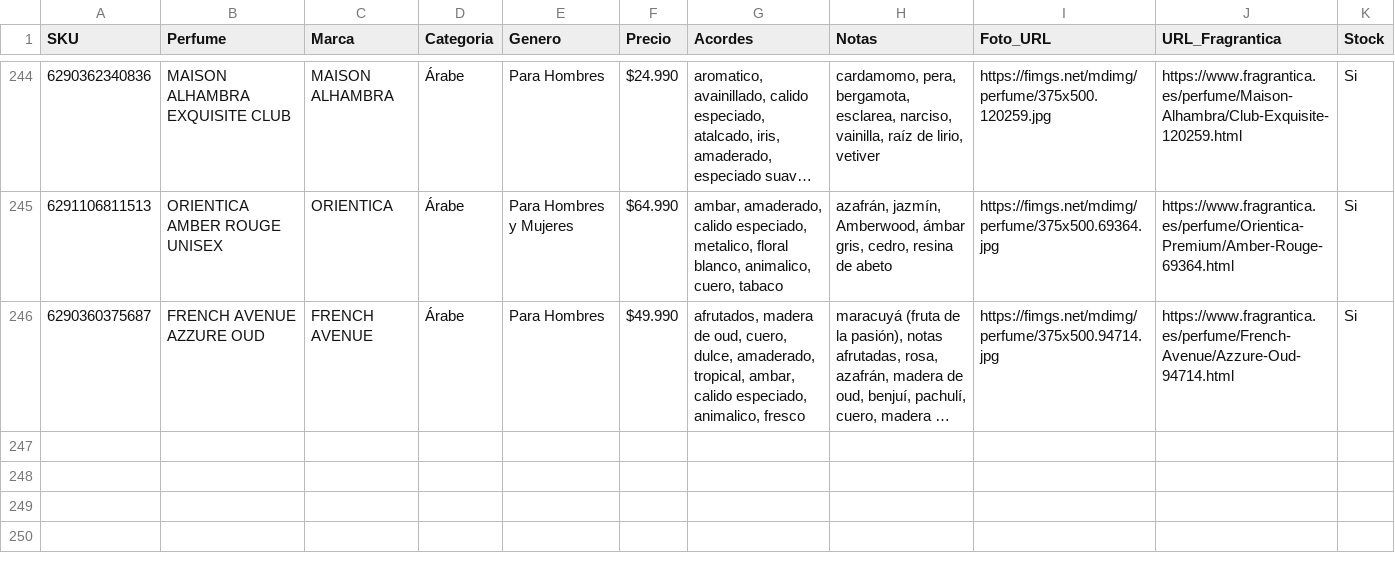
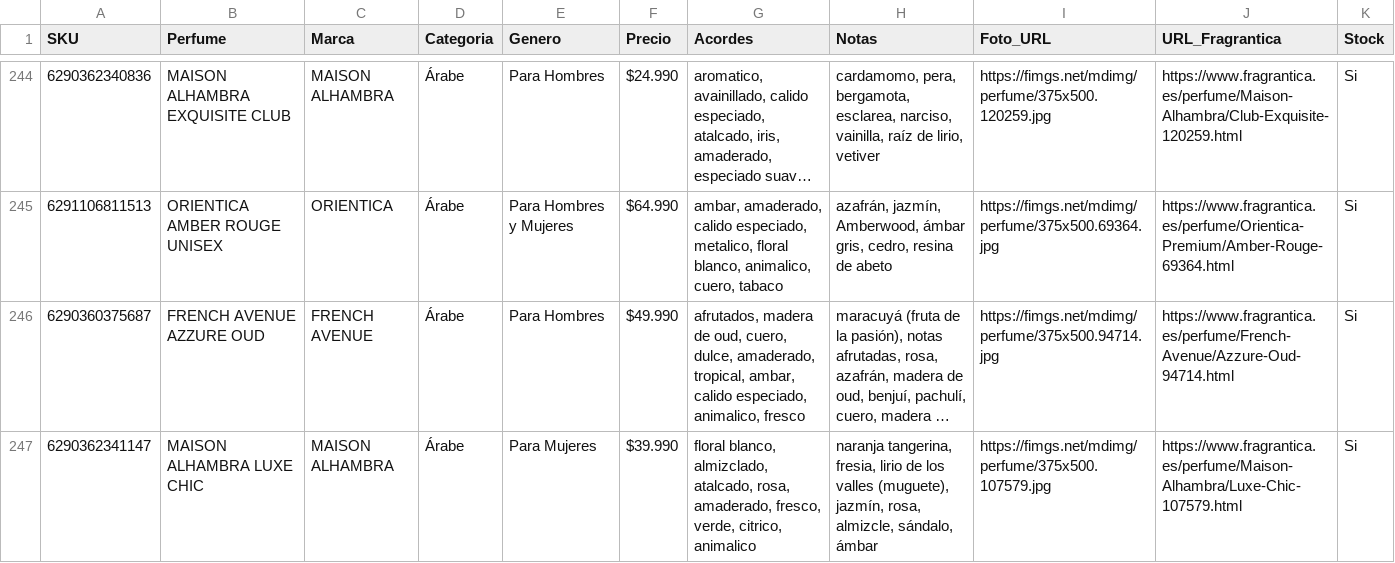
Before and after one commit to julietagonzalezmarin/perfuma-app, a CSV file: catalogo_maestro.csv, drawn as a sheet; only a part is shown, gaps mark what is left out; long unchanged cells end in …; the diff names each change by its address in the sheet, - before the commit and + after, or states it on an @@ line.

Commit message:
Catálogo: agregado MAISON ALHAMBRA LUXE CHIC

```diff
--- a/catalogo_maestro.csv
+++ b/catalogo_maestro.csv
+row 247: 6290362341147 | MAISON ALHAMBRA LUXE CHIC | MAISON ALHAMBRA | Árabe | Para Mujeres | $39.990 | floral blanco, almizclado, atalcado, rosa, amaderado, fresco, verde, citrico, animalico | naranja tangerina, fresia, lirio de los valles (muguete), jazmín, rosa, almizcle, sándalo, ámbar | https://fimgs.net/mdimg/perfume/375x500.107579.jpg | https://www.fragrantica.es/perfume/Maison-Alhambra/Luxe-Chic-107579.html | Si
```
